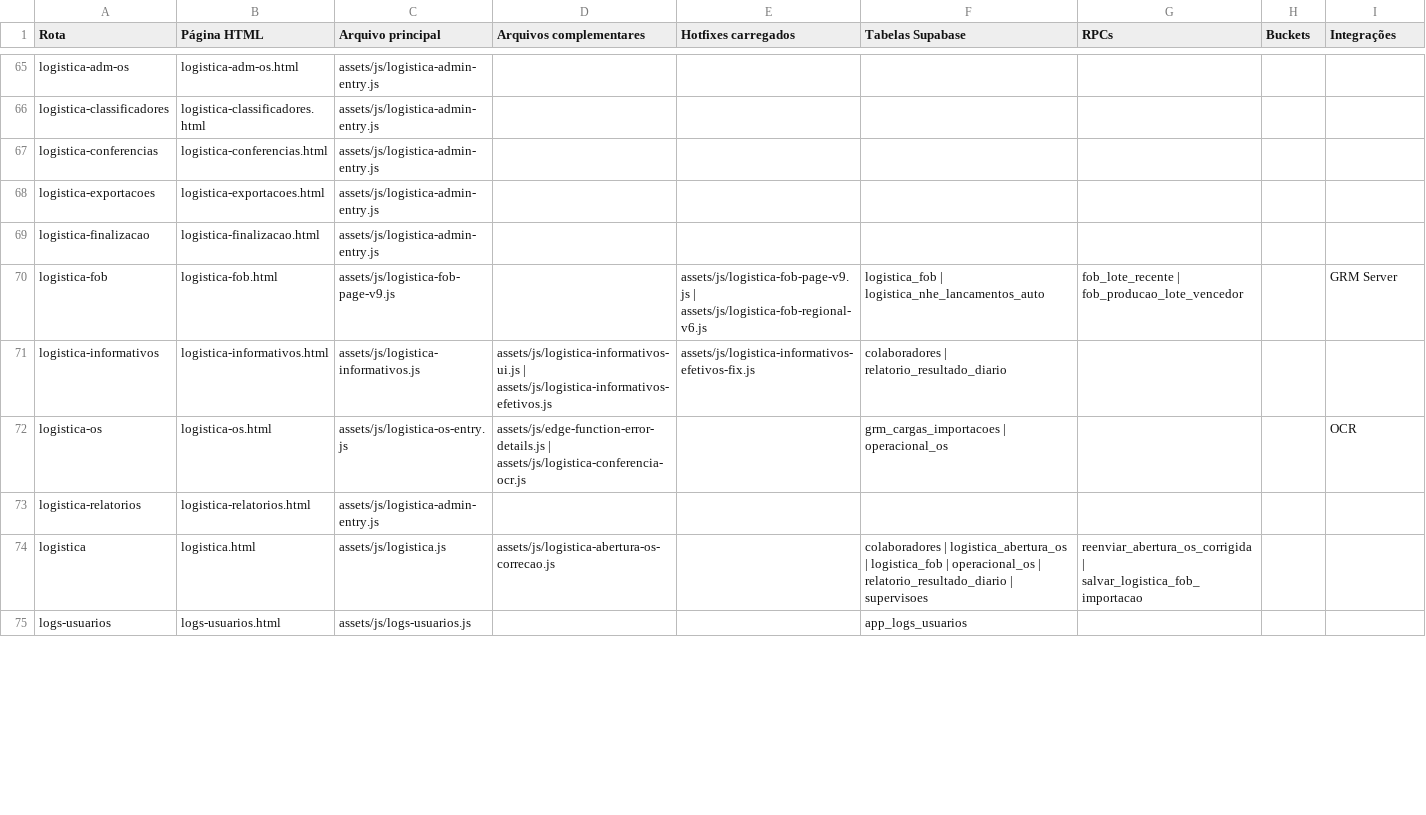
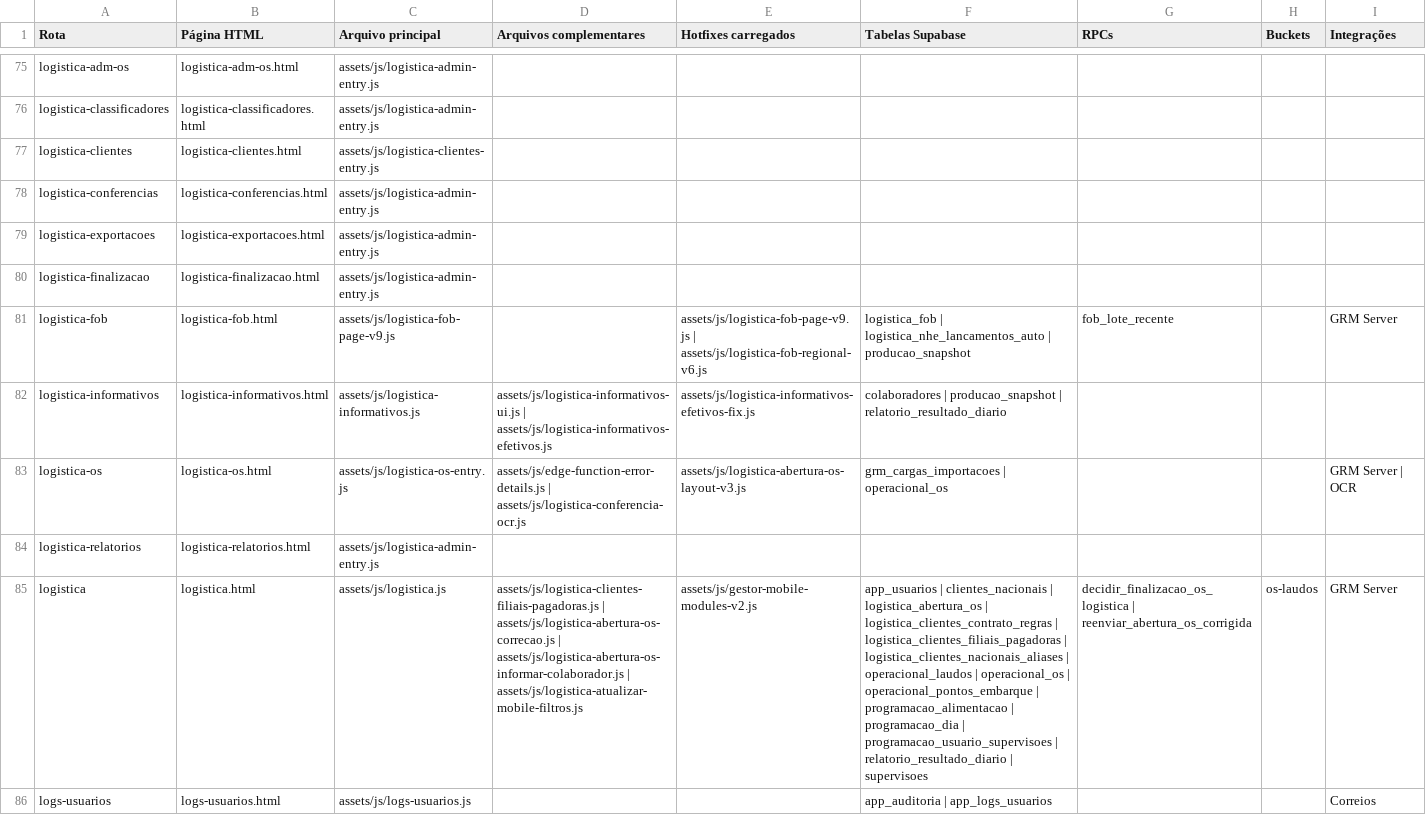
Before and after one commit to graomilTI/painel-web, a CSV file: docs/inventario/matriz-modulos.csv, drawn as a sheet; only a part is shown, gaps mark what is left out; addresses are those after the commit; the diff covers the shown part only; the diff names each change by its address in the sheet, - before the commit and + after, or states it on an @@ line.

Commit message:
refactor(programacao): consolida hotfixes no fluxo principal

```diff
--- a/docs/inventario/matriz-modulos.csv
+++ b/docs/inventario/matriz-modulos.csv
+row 77: logistica-clientes | logistica-clientes.html | assets/js/logistica-clientes-entry.js
-F81 (Tabelas Supabase): …| logistica_nhe_lancamentos_auto
+F81 (Tabelas Supabase): …| logistica_nhe_lancamentos_auto | producao_snapshot
-G81 (RPCs): fob_lote_recente | fob_producao_lote_vencedor
+G81 (RPCs): fob_lote_recente
-F82 (Tabelas Supabase): colaboradores | relatorio_resultado_diario
+F82 (Tabelas Supabase): colaboradores | producao_snapshot | relatorio_resultado_diario
-E83 (Hotfixes carregados): (empty)
+E83 (Hotfixes carregados): assets/js/logistica-abertura-os-layout-v3.js
-I83 (Integrações): OCR
+I83 (Integrações): GRM Server | OCR
-D85 (Arquivos complementares): assets/js/logistica-abertura-os-correcao.js
+D85 (Arquivos complementares): assets/js/logistica-clientes-filiais-pagadoras.js | assets/js/logistica-abertura-os-correcao.js | assets/js/logistica-abertura-os-informar-colaborador.js | assets/js/logistica-atualizar-mobile-filtros.js
-E85 (Hotfixes carregados): (empty)
+E85 (Hotfixes carregados): assets/js/gestor-mobile-modules-v2.js
-F85 (Tabelas Supabase): colaboradores | logistica_abertura_os | logistica_fob | operacional_os | relatorio_resultado_diario…
+F85 (Tabelas Supabase): app_usuarios | clientes_nacionais | logistica_abertura_os | logistica_clientes_contrato_regras | logistica_clientes_filiais_pagadoras | logistica_clientes_nacionais_aliases | operacional_laudos | operacional_os | operacional_pontos_embarque | programacao_alimentacao | programacao_dia | programacao_usuario_supervisoes | relatorio_resultado_diario…
-G85 (RPCs): reenviar_abertura_os_corrigida | salvar_logistica_fob_importacao
+G85 (RPCs): decidir_finalizacao_os_logistica | reenviar_abertura_os_corrigida
-H85 (Buckets): (empty)
+H85 (Buckets): os-laudos
-I85 (Integrações): (empty)
+I85 (Integrações): GRM Server
-F86 (Tabelas Supabase): app_logs_usuarios
+F86 (Tabelas Supabase): app_auditoria | app_logs_usuarios
-I86 (Integrações): (empty)
+I86 (Integrações): Correios
```
Also changed, not shown: 12 added rows and 53 edited cells elsewhere in this file, docs/inventario/hotfixes.csv, docs/inventario/rpcs.csv, 43 other files.
